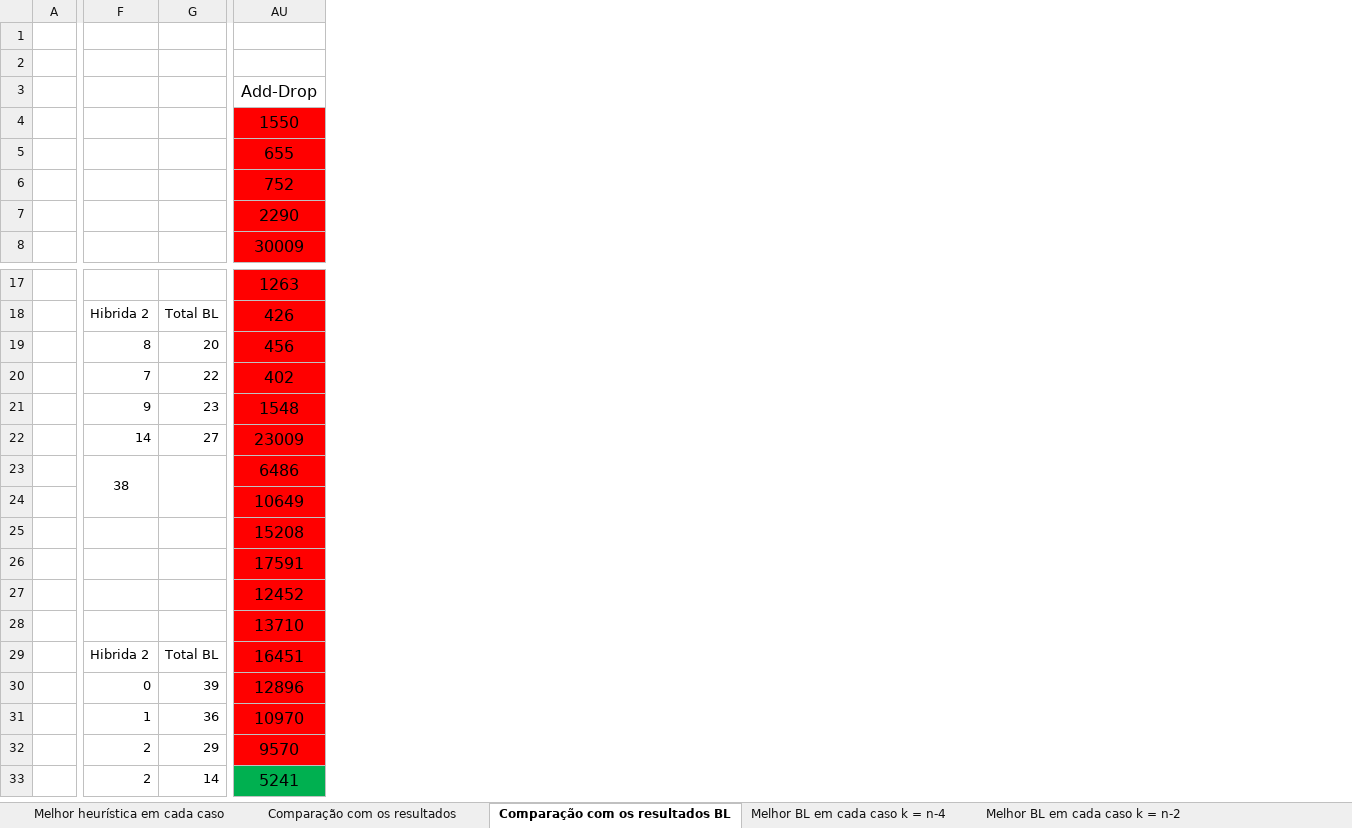
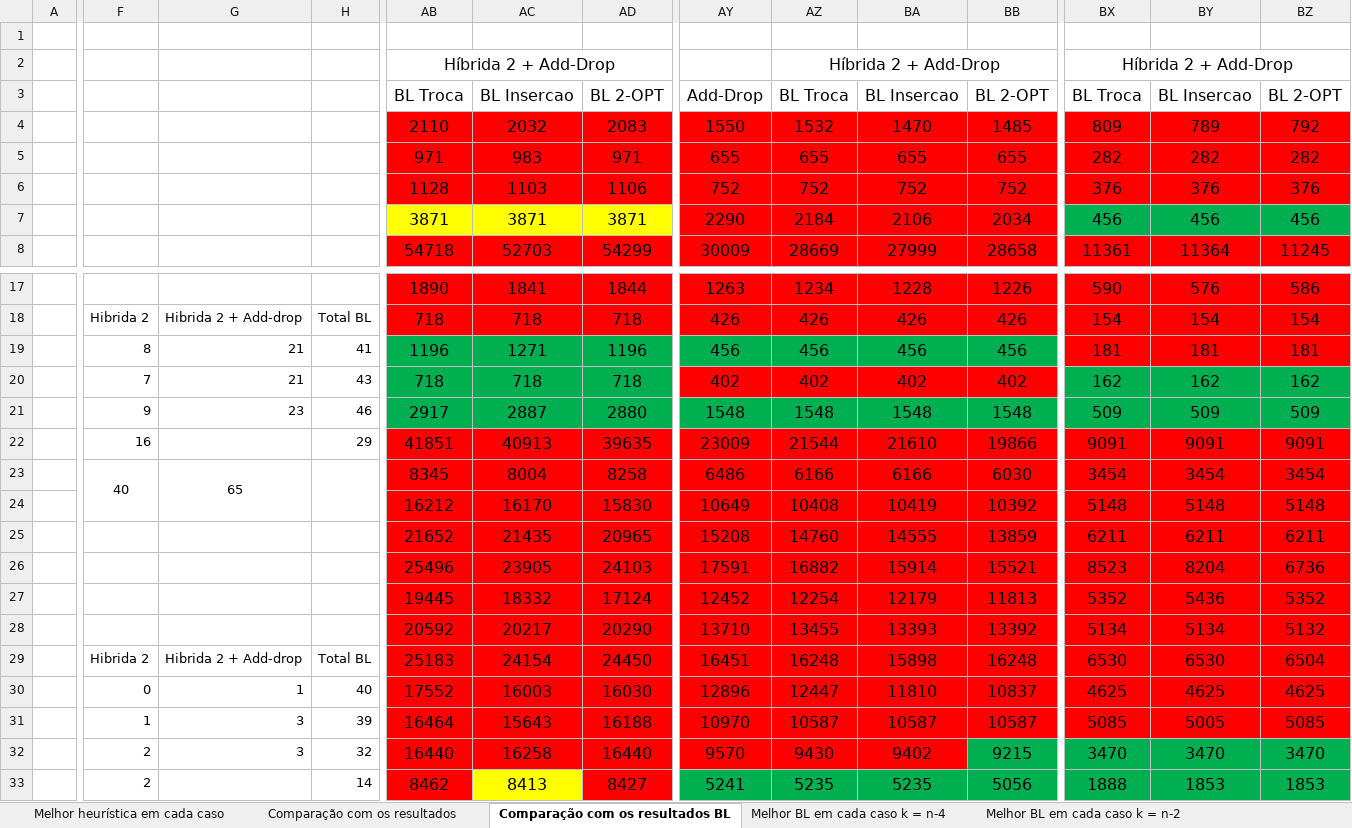
Before and after one commit to PauloDezingrini/Iniciacao-Cientifica, an Excel workbook: Comparaçoes/Análise Completa.xlsx, sheet Comparação com os resultados BL, drawn as a sheet; only a part is shown, gaps mark what is left out; values as stored, in another font and other column widths than the file's, no borders; addresses are those after the commit; the diff names each change by its address in the sheet, - before the commit and + after, or states it on an @@ line.

```diff
--- a/Comparaçoes/Análise Completa.xlsx (sheet Comparação com os resultados BL)
+++ b/Comparaçoes/Análise Completa.xlsx (sheet Comparação com os resultados BL)
+column G, rows 18-32: Hibrida 2 + Add-drop | 21 | 21 | 23 |  | 65 |  |  |  |  |  | Hibrida 2 + Add-drop | 1 | 3 | 3
+column AB, rows 2-8: Híbrida 2 + Add-Drop | BL Troca | 2110 | 971 | 1128 | 3871 | 54718; rows 17-33: 1890 | 718 | 1196 | 718 | 2917 | 41851 | 8345 | 16212 | 21652 | 25496 | 19445 | 20592 | 25183 | 17552 | 16464 | 16440 | 8462
+column AC, rows 3-8: BL Insercao | 2032 | 983 | 1103 | 3871 | 52703; rows 17-33: 1841 | 718 | 1271 | 718 | 2887 | 40913 | 8004 | 16170 | 21435 | 23905 | 18332 | 20217 | 24154 | 16003 | 15643 | 16258 | 8413
+column AD, rows 3-8: BL 2-OPT | 2083 | 971 | 1106 | 3871 | 54299; rows 17-33: 1844 | 718 | 1196 | 718 | 2880 | 39635 | 8258 | 15830 | 20965 | 24103 | 17124 | 20290 | 24450 | 16030 | 16188 | 16440 | 8427
+column AZ, rows 2-8: Híbrida 2 + Add-Drop | BL Troca | 1532 | 655 | 752 | 2184 | 28669; rows 17-33: 1234 | 426 | 456 | 402 | 1548 | 21544 | 6166 | 10408 | 14760 | 16882 | 12254 | 13455 | 16248 | 12447 | 10587 | 9430 | 5235
+column BA, rows 3-8: BL Insercao | 1470 | 655 | 752 | 2106 | 27999; rows 17-33: 1228 | 426 | 456 | 402 | 1548 | 21610 | 6166 | 10419 | 14555 | 15914 | 12179 | 13393 | 15898 | 11810 | 10587 | 9402 | 5235
+column BB, rows 3-8: BL 2-OPT | 1485 | 655 | 752 | 2034 | 28658; rows 17-33: 1226 | 426 | 456 | 402 | 1548 | 19866 | 6030 | 10392 | 13859 | 15521 | 11813 | 13392 | 16248 | 10837 | 10587 | 9215 | 5056
+column BX, rows 2-8: Híbrida 2 + Add-Drop | BL Troca | 809 | 282 | 376 | 456 | 11361; rows 17-33: 590 | 154 | 181 | 162 | 509 | 9091 | 3454 | 5148 | 6211 | 8523 | 5352 | 5134 | 6530 | 4625 | 5085 | 3470 | 1888
+column BY, rows 3-8: BL Insercao | 789 | 282 | 376 | 456 | 11364; rows 17-33: 576 | 154 | 181 | 162 | 509 | 9091 | 3454 | 5148 | 6211 | 8204 | 5436 | 5134 | 6530 | 4625 | 5005 | 3470 | 1853
+column BZ, rows 3-8: BL 2-OPT | 792 | 282 | 376 | 456 | 11245; rows 17-33: 586 | 154 | 181 | 162 | 509 | 9091 | 3454 | 5148 | 6211 | 6736 | 5352 | 5132 | 6504 | 4625 | 5085 | 3470 | 1853
-H19: 20
+H19: 41
-AY19 fill: #FF0000
+AY19 fill: #00B050
-H20: 22
+H20: 43
-H21: 23
+H21: 46
-AY21 fill: #FF0000
+AY21 fill: #00B050
-F22: 14
+F22: 16
-H22: 27
+H22: 29
-F23: 38
+F23: 40
-H30: 39
+H30: 40
-H31: 36
+H31: 39
-H32: 29
+H32: 32
```
Also changed, not shown: sheet Melhor BL em cada caso k = n-4, sheet Melhor BL em cada k = 3n-4, sheet Melhor BL em cada caso k = n-2, formulas that keep their value, Comparaçoes/BuscasLocais.xlsx.
